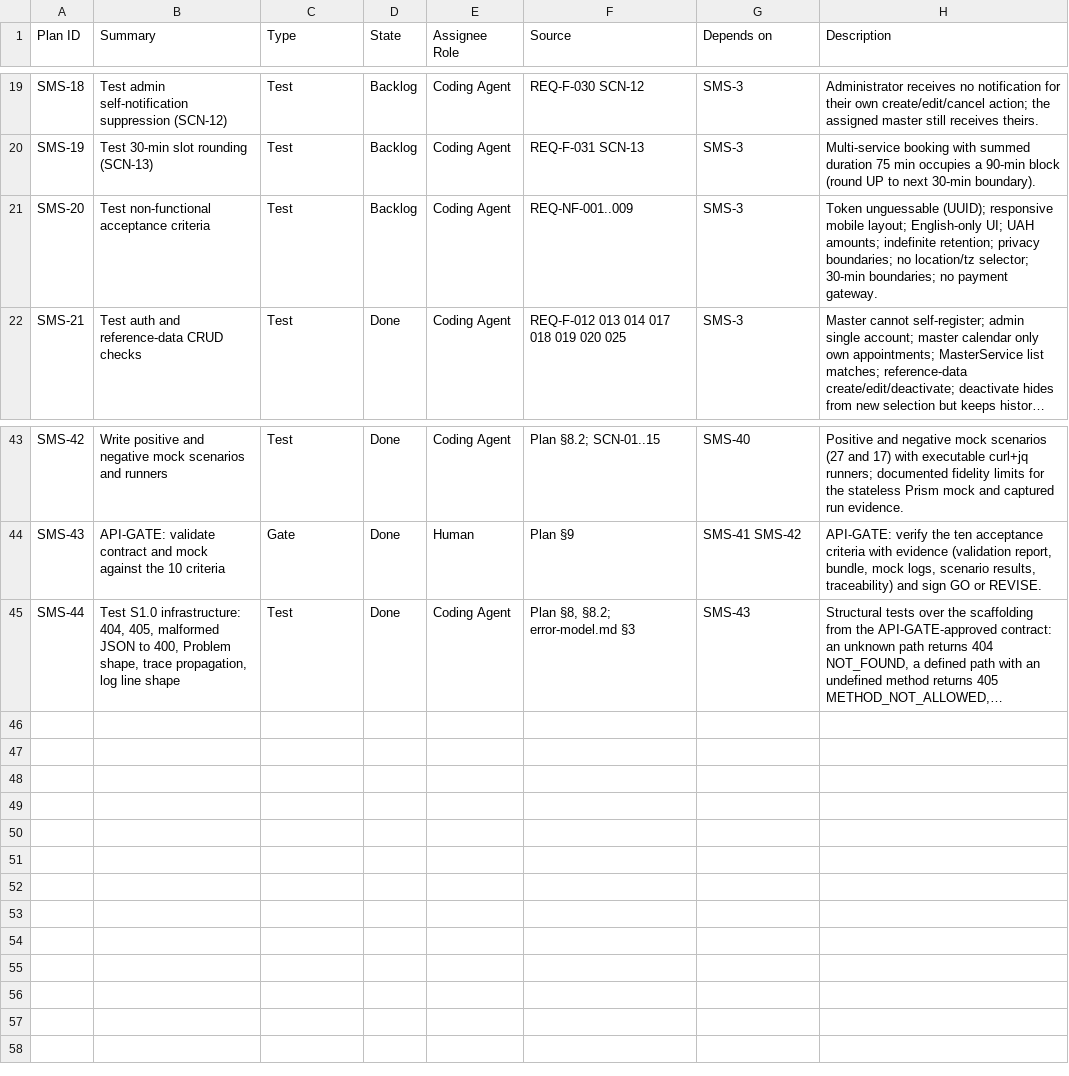
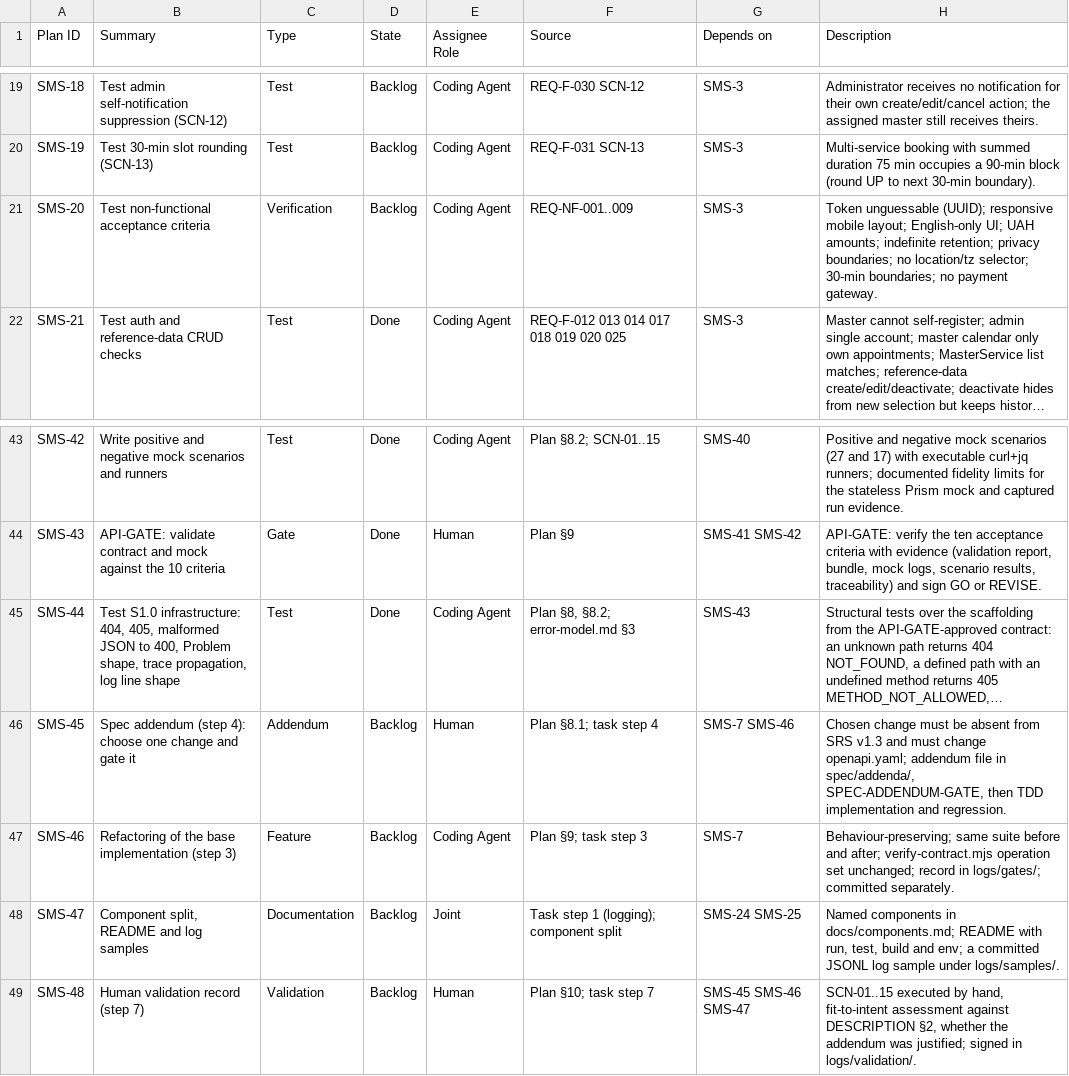
Before and after one commit to setrios/salon-management-system, a CSV file: docs/issue-import.csv, drawn as a sheet; only a part is shown, gaps mark what is left out; long unchanged cells end in …; the diff names each change by its address in the sheet, - before the commit and + after, or states it on an @@ line.

Commit message:
docs: add the process tickets the plan already mandated

```diff
--- a/docs/issue-import.csv
+++ b/docs/issue-import.csv
-C21 (Type): Test
+C21 (Type): Verification
+row 46: SMS-45 | Spec addendum (step 4): choose one change and gate it | Addendum | Backlog | Human | Plan §8.1; task step 4 | SMS-7 SMS-46 | Chosen change must be absent from SRS v1.3 and must change openapi.yaml; addendum file in spec/addenda/, SPEC-ADDENDUM-GATE, then TDD implementation and regression.
+row 47: SMS-46 | Refactoring of the base implementation (step 3) | Feature | Backlog | Coding Agent | Plan §9; task step 3 | SMS-7 | Behaviour-preserving; same suite before and after; verify-contract.mjs operation set unchanged; record in logs/gates/; committed separately.
+row 48: SMS-47 | Component split, README and log samples | Documentation | Backlog | Joint | Task step 1 (logging); component split | SMS-24 SMS-25 | Named components in docs/components.md; README with run, test, build and env; a committed JSONL log sample under logs/samples/.
+row 49: SMS-48 | Human validation record (step 7) | Validation | Backlog | Human | Plan §10; task step 7 | SMS-45 SMS-46 SMS-47 | SCN-01..15 executed by hand, fit-to-intent assessment against DESCRIPTION §2, whether the addendum was justified; signed in logs/validation/.
```
Also changed, not shown: 1 other file.
